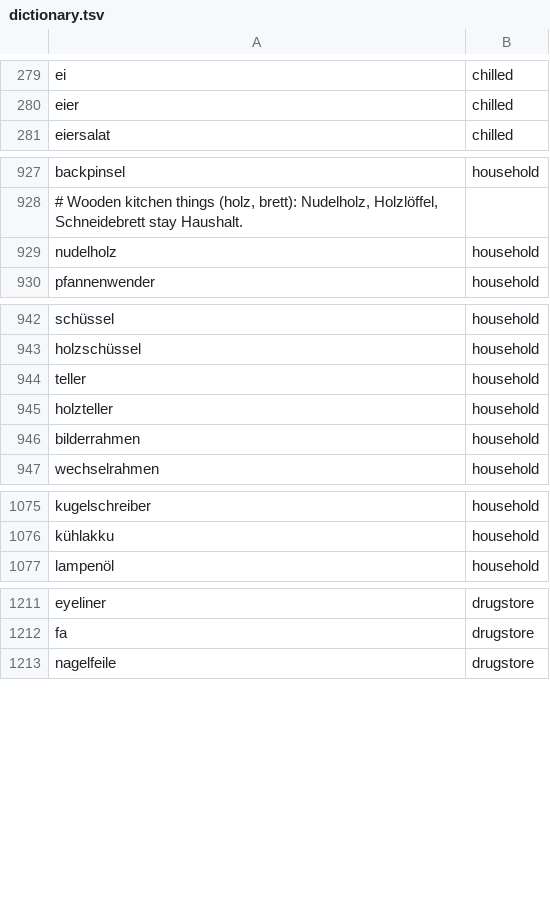
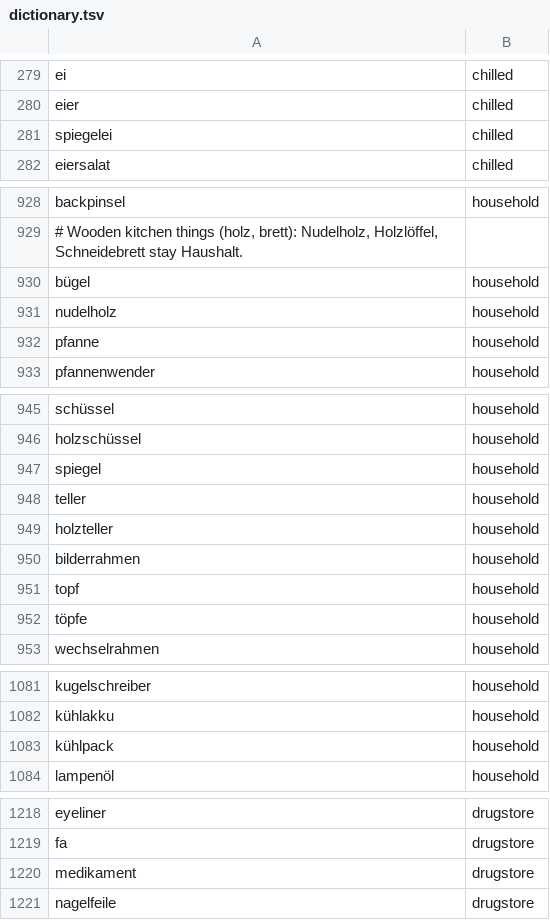
Before and after one commit to trost-systems/snacklist, a TSV file: supabase/classifier/dictionary.tsv, drawn as a sheet; only a part is shown, gaps mark what is left out; the diff covers the shown part only; the diff names each change by its address in the sheet, - before the commit and + after, or states it on an @@ line.

```diff
--- a/supabase/classifier/dictionary.tsv
+++ b/supabase/classifier/dictionary.tsv
+row 281: spiegelei | chilled
+row 930: bügel | household
+row 932: pfanne | household
+row 947: spiegel | household
+row 951: topf | household
+row 952: töpfe | household
+row 1083: kühlpack | household
+row 1220: medikament | drugstore
```
Also changed, not shown: 1 added row elsewhere in this file, supabase/classifier/synonyms.tsv, tool/item_icons/classifier-sweep.tsv, 17 other files.
